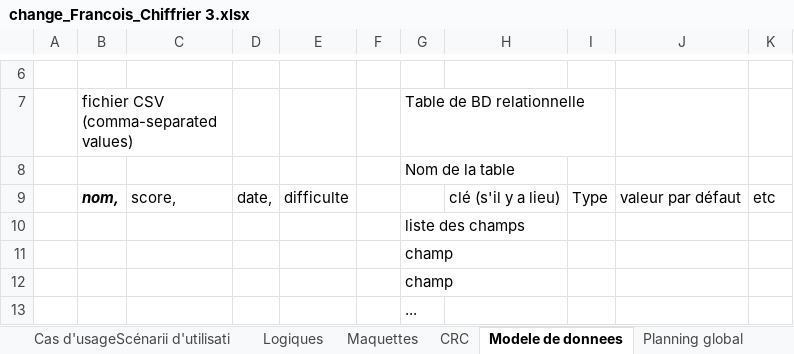
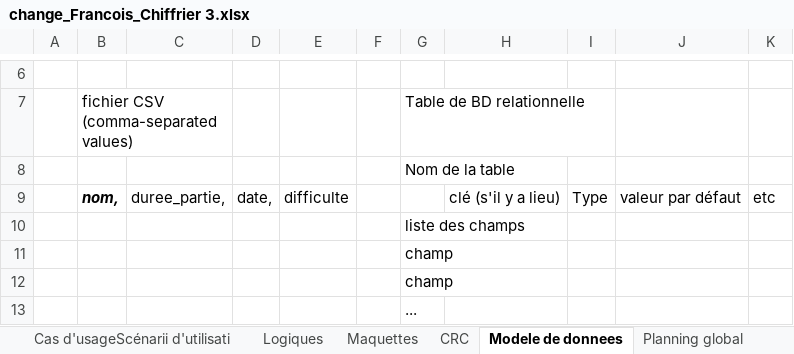
Before and after one commit to bettina-sarah/Carre_rouge, an Excel workbook: Documents/change_Francois_Chiffrier 3.xlsx, sheet Modele de donnees, drawn as a sheet; only a part is shown, gaps mark what is left out; values as stored, in another font and other column widths than the file's, no borders; the diff names each change by its address in the sheet, - before the commit and + after, or states it on an @@ line.

```diff
--- a/Documents/change_Francois_Chiffrier 3.xlsx (sheet Modele de donnees)
+++ b/Documents/change_Francois_Chiffrier 3.xlsx (sheet Modele de donnees)
-C9: score,
+C9: duree_partie,
```
Also changed, not shown: sheet Logiques, sheet Analyse textuelle, charts or pictures.
